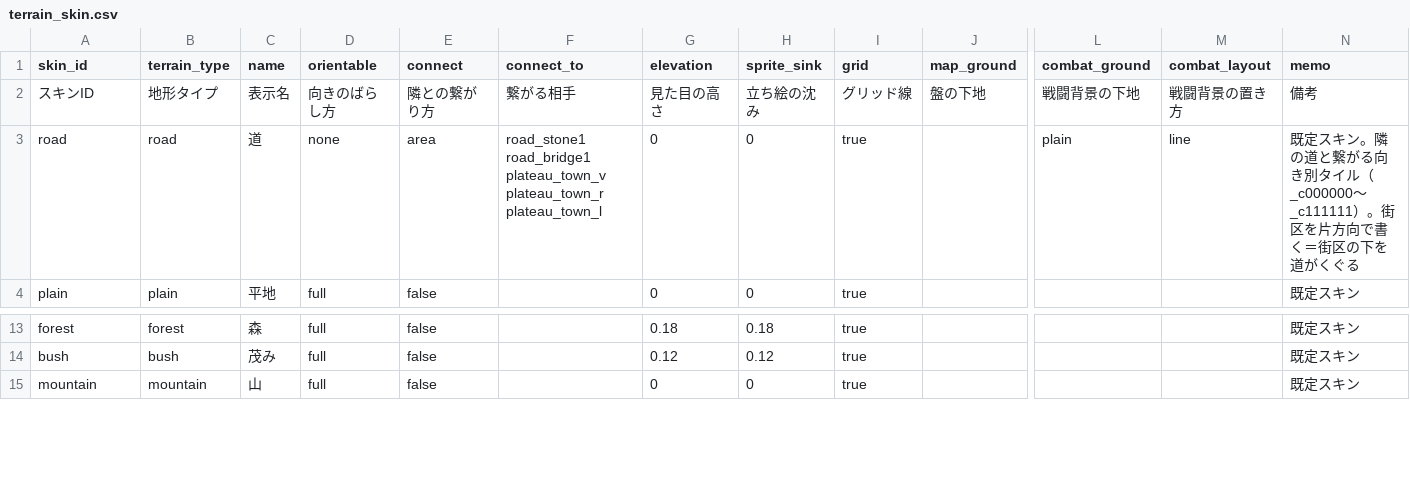
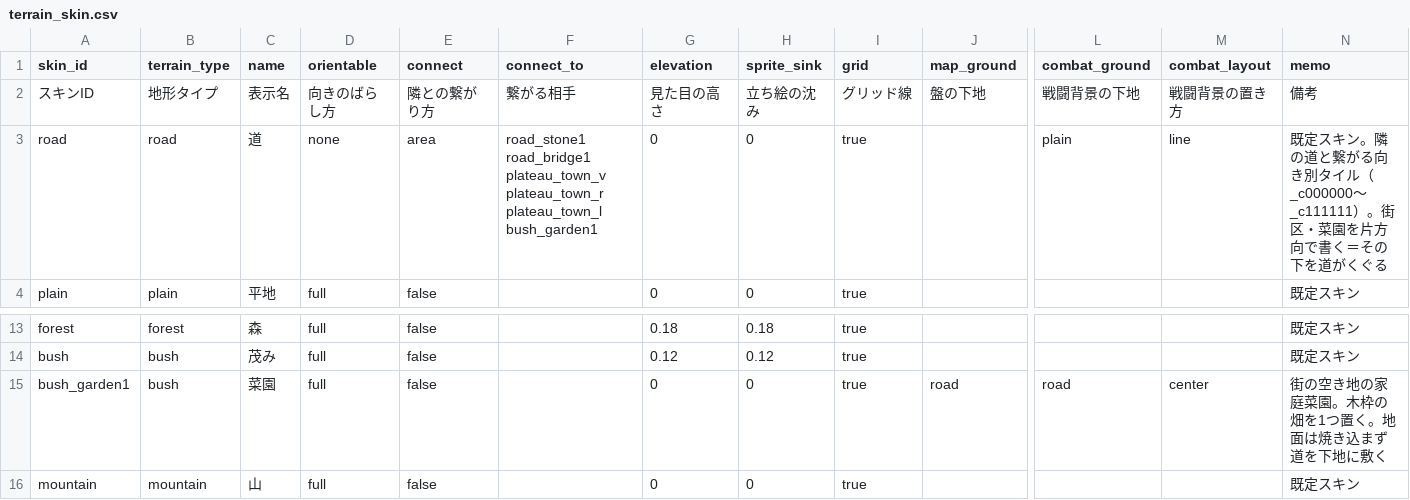
Before and after one commit to sway11466/senaris, a CSV file: data/terrain/terrain_skin.csv, drawn as a sheet; only a part is shown, gaps mark what is left out; rows hold the shown columns only; the diff names each change by its address in the sheet, - before the commit and + after, or states it on an @@ line.

```diff
--- a/data/terrain/terrain_skin.csv
+++ b/data/terrain/terrain_skin.csv
-F3 (connect_to): …plateau_town_r plateau_town_l
+F3 (connect_to): …plateau_town_r plateau_town_l bush_garden1
-N3 (memo): …）。街区を片方向で書く＝街区の下を道…
+N3 (memo): …）。街区・菜園を片方向で書く＝その下を道…
+row 15: bush_garden1 | bush | 菜園 | full | false |  | 0 | 0 | true | road | road | center | 街の空き地の家庭菜園。木枠の畑を1つ置く。地面は焼き込まず道を下地に敷く
```
Also changed, not shown: 6 other files.
